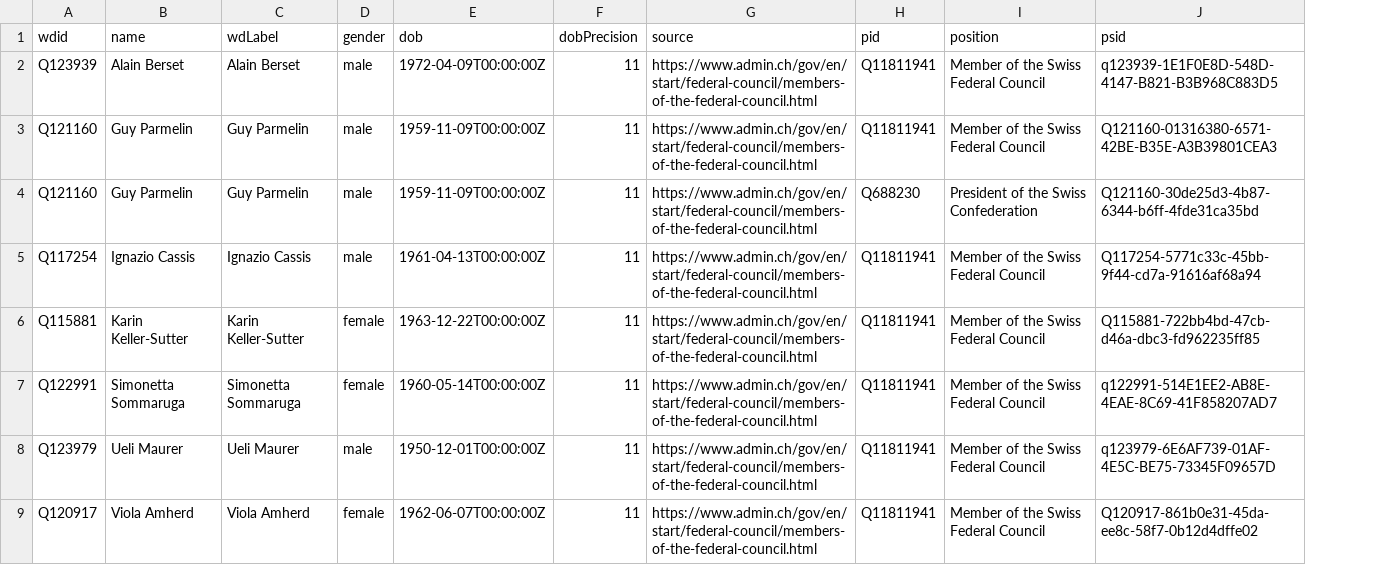
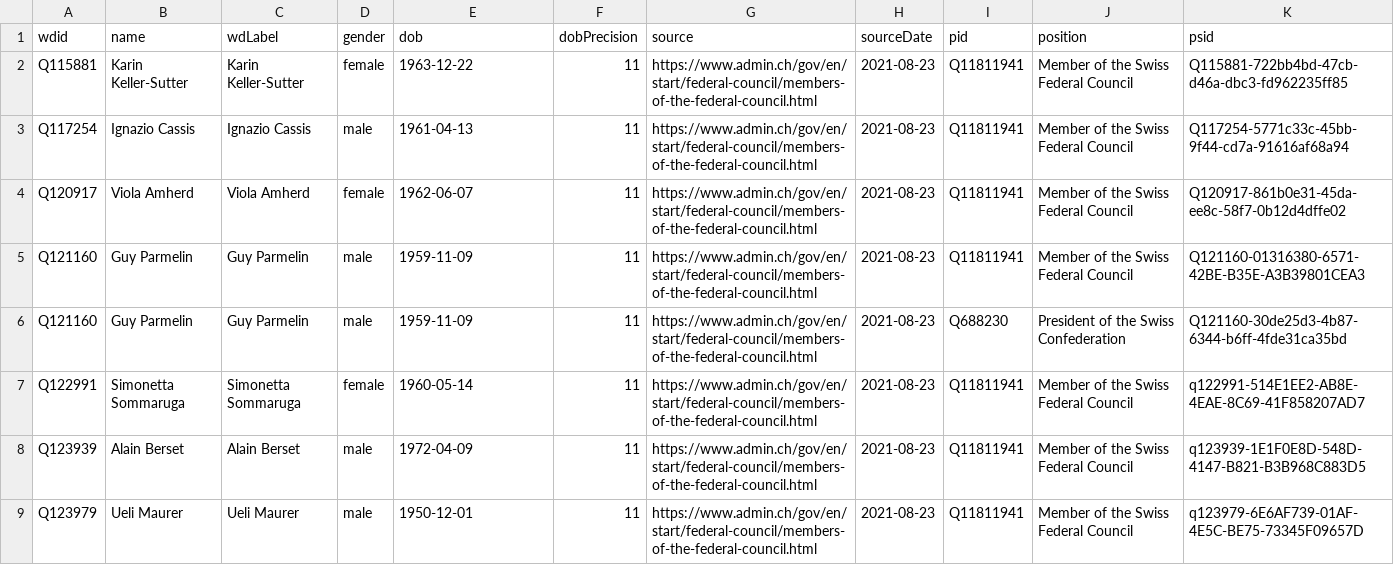
Before and after one commit to every-politician-scrapers/swiss-federal-council, a CSV file: data/wikidata.csv, drawn as a sheet; removed rows and columns are numbered as before the commit, all else as after; the diff names each change by its address in the sheet, - before the commit and + after, or states it on an @@ line.

```diff
--- a/data/wikidata.csv
+++ b/data/wikidata.csv
+column H (sourceDate), row 3: 2021-08-23; rows 5-7: all 2021-08-23; row 9: 2021-08-23
+row 2: Q115881 | Karin Keller-Sutter | Karin Keller-Sutter | female | 1963-12-22 | 11 | https://www.admin.ch/gov/en/start/federal-council/members-of-the-federal-council.html | 2021-08-23 | Q11811941 | Member of the Swiss Federal Council | Q115881-722bb4bd-47cb-d46a-dbc3-fd962235ff85
-A3 (wdid): Q123939
+A3 (wdid): Q117254
-B3 (name): Alain Berset
+B3 (name): Ignazio Cassis
-C3 (wdLabel): Alain Berset
+C3 (wdLabel): Ignazio Cassis
-E3 (dob): 1972-04-09T00:00:00Z
+E3 (dob): 1961-04-13
-K3 (psid): q123939-1E1F0E8D-548D-4147-B821-B3B968C883D5
+K3 (psid): Q117254-5771c33c-45bb-9f44-cd7a-91616af68a94
+row 4: Q120917 | Viola Amherd | Viola Amherd | female | 1962-06-07 | 11 | https://www.admin.ch/gov/en/start/federal-council/members-of-the-federal-council.html | 2021-08-23 | Q11811941 | Member of the Swiss Federal Council | Q120917-861b0e31-45da-ee8c-58f7-0b12d4dffe02
-E5:E6 (dob): 1959-11-09T00:00:00Z
+E5:E6 (dob): 1959-11-09
-row 5: Q117254 | Ignazio Cassis | Ignazio Cassis | male | 1961-04-13T00:00:00Z | 11 | https://www.admin.ch/gov/en/start/federal-council/members-of-the-federal-council.html | Q11811941 | Member of the Swiss Federal Council | Q117254-5771c33c-45bb-9f44-cd7a-91616af68a94
-row 6: Q115881 | Karin Keller-Sutter | Karin Keller-Sutter | female | 1963-12-22T00:00:00Z | 11 | https://www.admin.ch/gov/en/start/federal-council/members-of-the-federal-council.html | Q11811941 | Member of the Swiss Federal Council | Q115881-722bb4bd-47cb-d46a-dbc3-fd962235ff85
-E7 (dob): 1960-05-14T00:00:00Z
+E7 (dob): 1960-05-14
+row 8: Q123939 | Alain Berset | Alain Berset | male | 1972-04-09 | 11 | https://www.admin.ch/gov/en/start/federal-council/members-of-the-federal-council.html | 2021-08-23 | Q11811941 | Member of the Swiss Federal Council | q123939-1E1F0E8D-548D-4147-B821-B3B968C883D5
-E9 (dob): 1950-12-01T00:00:00Z
+E9 (dob): 1950-12-01
-row 9: Q120917 | Viola Amherd | Viola Amherd | female | 1962-06-07T00:00:00Z | 11 | https://www.admin.ch/gov/en/start/federal-council/members-of-the-federal-council.html | Q11811941 | Member of the Swiss Federal Council | Q120917-861b0e31-45da-ee8c-58f7-0b12d4dffe02
```
Also changed, not shown: 4 other files.
